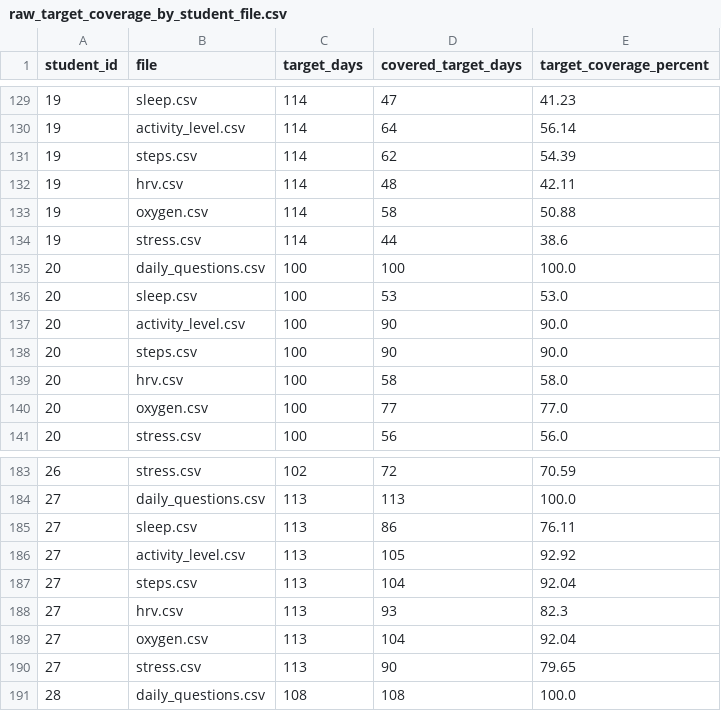
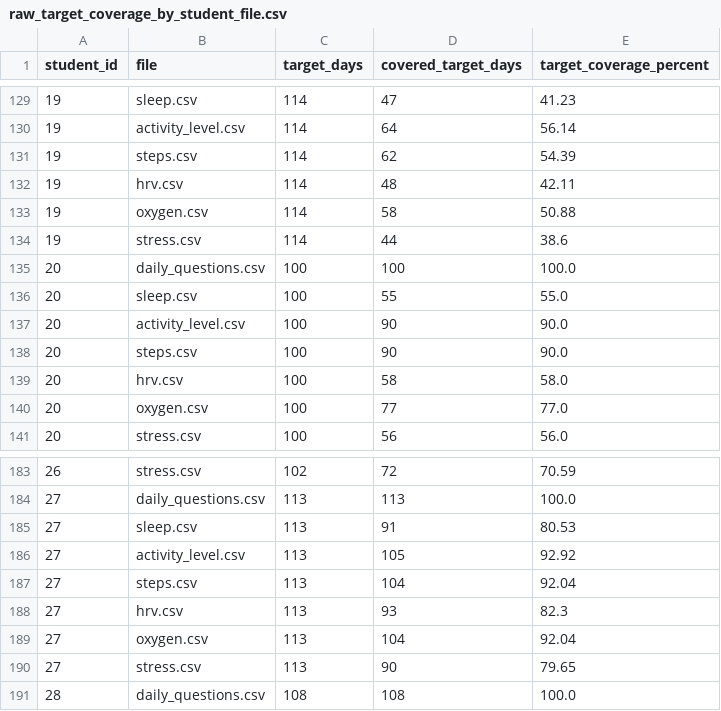
Before and after one commit to baka021231/COMP90049-Student-Mental-Health-ML-Project, a CSV file: modeling_outputs/raw_target_coverage_by_student_file.csv, drawn as a sheet; only a part is shown, gaps mark what is left out.

```diff
--- a/modeling_outputs/raw_target_coverage_by_student_file.csv
+++ b/modeling_outputs/raw_target_coverage_by_student_file.csv
@@ -135,3 +135,3 @@ student_id,file,target_days,covered_target_days,target_coverage_percent
 20,daily_questions.csv,100,100,100.0
-20,sleep.csv,100,53,53.0
+20,sleep.csv,100,55,55.0
 20,activity_level.csv,100,90,90.0
@@ -184,3 +184,3 @@ student_id,file,target_days,covered_target_days,target_coverage_percent
 27,daily_questions.csv,113,113,100.0
-27,sleep.csv,113,86,76.11
+27,sleep.csv,113,91,80.53
 27,activity_level.csv,113,105,92.92
```
Also changed, not shown: modeling_outputs/raw_file_audit_by_student.csv, 6 other files.
